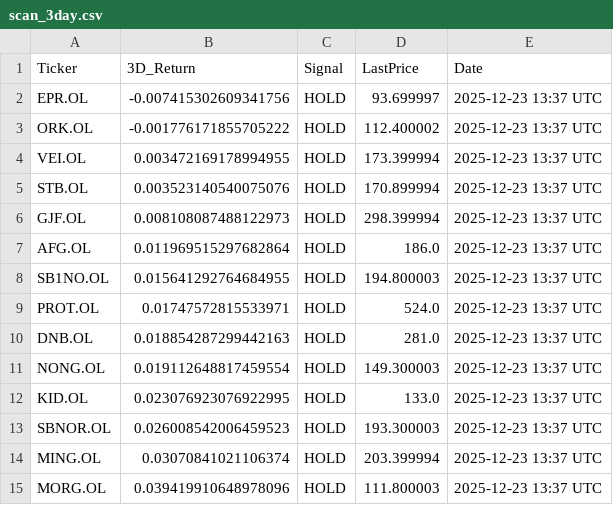
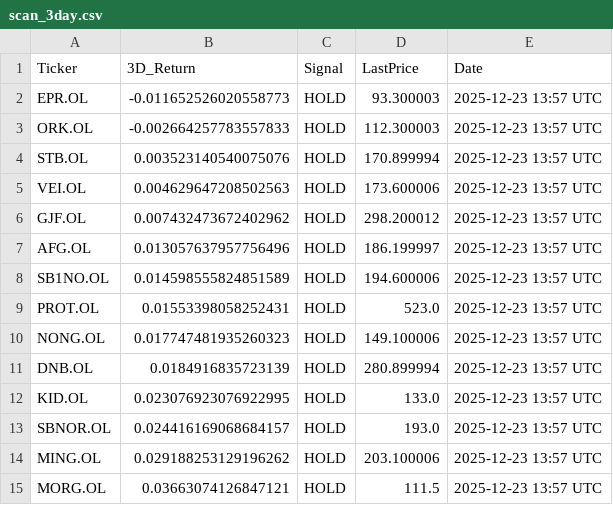
Before and after one commit to AndersHagenH/Stock_fetches, a CSV file: public/data/scan_3day.csv, drawn as a sheet.

```diff
--- a/public/data/scan_3day.csv
+++ b/public/data/scan_3day.csv
@@ -1,15 +1,15 @@
 Ticker,3D_Return,Signal,LastPrice,Date
-EPR.OL,-0.007415302609341756,HOLD,93.699997,2025-12-23 13:37 UTC
-ORK.OL,-0.001776171855705222,HOLD,112.400002,2025-12-23 13:37 UTC
-VEI.OL,0.003472169178994955,HOLD,173.399994,2025-12-23 13:37 UTC
-STB.OL,0.003523140540075076,HOLD,170.899994,2025-12-23 13:37 UTC
-GJF.OL,0.008108087488122973,HOLD,298.399994,2025-12-23 13:37 UTC
-AFG.OL,0.011969515297682864,HOLD,186.0,2025-12-23 13:37 UTC
-SB1NO.OL,0.015641292764684955,HOLD,194.800003,2025-12-23 13:37 UTC
-PROT.OL,0.01747572815533971,HOLD,524.0,2025-12-23 13:37 UTC
-DNB.OL,0.018854287299442163,HOLD,281.0,2025-12-23 13:37 UTC
-NONG.OL,0.019112648817459554,HOLD,149.300003,2025-12-23 13:37 UTC
-KID.OL,0.023076923076922995,HOLD,133.0,2025-12-23 13:37 UTC
-SBNOR.OL,0.026008542006459523,HOLD,193.300003,2025-12-23 13:37 UTC
-MING.OL,0.03070841021106374,HOLD,203.399994,2025-12-23 13:37 UTC
-MORG.OL,0.039419910648978096,HOLD,111.800003,2025-12-23 13:37 UTC
+EPR.OL,-0.011652526020558773,HOLD,93.300003,2025-12-23 13:57 UTC
+ORK.OL,-0.002664257783557833,HOLD,112.300003,2025-12-23 13:57 UTC
+STB.OL,0.003523140540075076,HOLD,170.899994,2025-12-23 13:57 UTC
+VEI.OL,0.004629647208502563,HOLD,173.600006,2025-12-23 13:57 UTC
+GJF.OL,0.007432473672402962,HOLD,298.200012,2025-12-23 13:57 UTC
+AFG.OL,0.013057637957756496,HOLD,186.199997,2025-12-23 13:57 UTC
+SB1NO.OL,0.014598555824851589,HOLD,194.600006,2025-12-23 13:57 UTC
+PROT.OL,0.01553398058252431,HOLD,523.0,2025-12-23 13:57 UTC
+NONG.OL,0.017747481935260323,HOLD,149.100006,2025-12-23 13:57 UTC
+DNB.OL,0.0184916835723139,HOLD,280.899994,2025-12-23 13:57 UTC
+KID.OL,0.023076923076922995,HOLD,133.0,2025-12-23 13:57 UTC
+SBNOR.OL,0.024416169068684157,HOLD,193.0,2025-12-23 13:57 UTC
+MING.OL,0.029188253129196262,HOLD,203.100006,2025-12-23 13:57 UTC
+MORG.OL,0.03663074126847121,HOLD,111.5,2025-12-23 13:57 UTC
```
Also changed, not shown: 1 other file.
